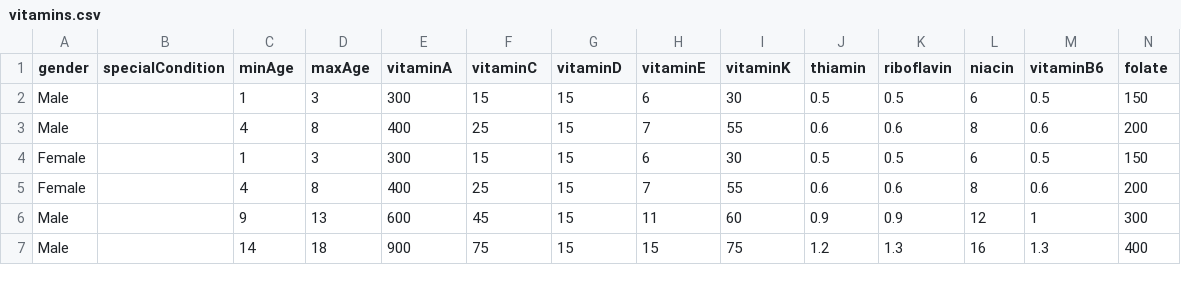
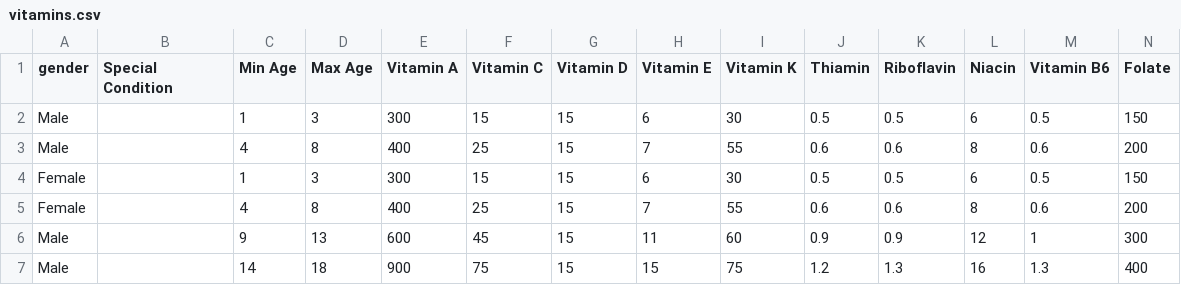
Before and after one commit to curtgilb/MealPrepMate, a CSV file: backend/server/data/FDA/vitamins.csv, drawn as a sheet; only a part is shown; the diff covers the shown part only; the diff names each change by its address in the sheet, - before the commit and + after, or states it on an @@ line.

```diff
--- a/backend/server/data/FDA/vitamins.csv
+++ b/backend/server/data/FDA/vitamins.csv
-B1: specialCondition
+B1: Special Condition
-C1: minAge
+C1: Min Age
-D1: maxAge
+D1: Max Age
-E1: vitaminA
+E1: Vitamin A
-F1: vitaminC
+F1: Vitamin C
-G1: vitaminD
+G1: Vitamin D
-H1: vitaminE
+H1: Vitamin E
-I1: vitaminK
+I1: Vitamin K
-J1: thiamin
+J1: Thiamin
-K1: riboflavin
+K1: Riboflavin
-L1: niacin
+L1: Niacin
-M1: vitaminB6
+M1: Vitamin B6
-N1: folate
+N1: Folate
```
Also changed, not shown: 4 edited cells elsewhere in this file, backend/server/data/Cronometer Output.csv, backend/server/data/FDA/minerals.csv, 16 other files.
